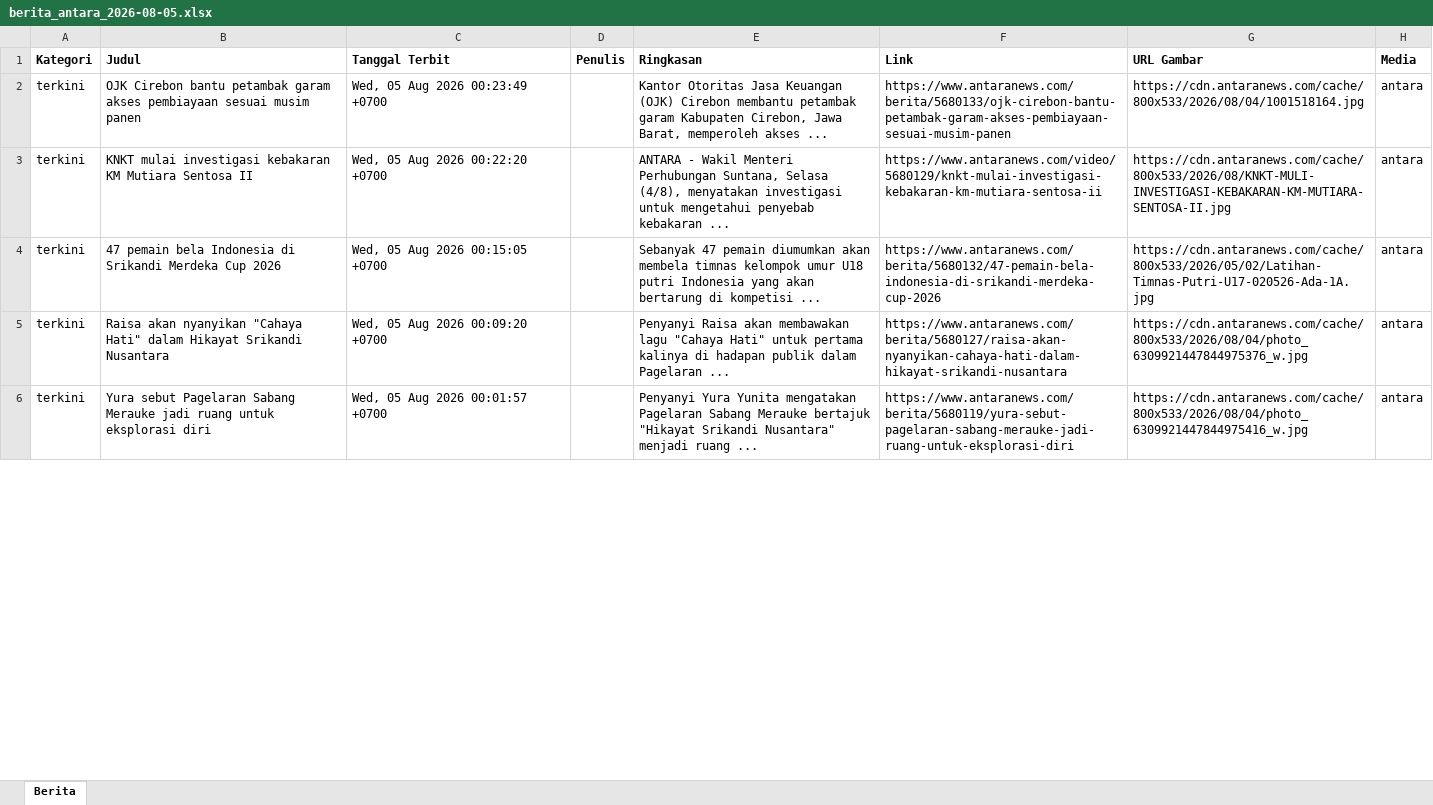
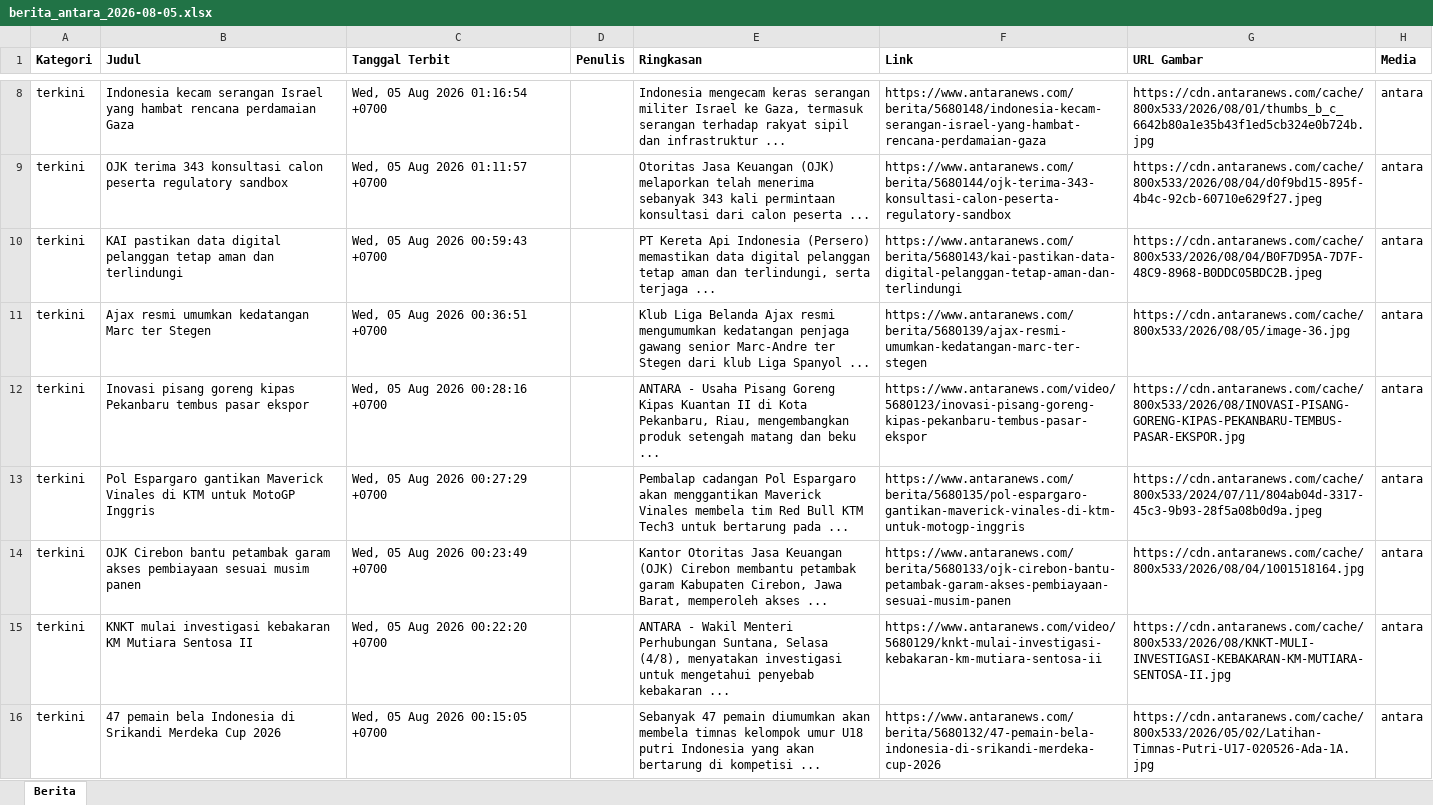
Before and after one commit to heriiskandar-pixel/scraper-berita-antara, an Excel workbook: data/berita_antara_2026-08-05.xlsx, sheet Berita, drawn as a sheet; only a part is shown, gaps mark what is left out; the shorter side is filled out with more unchanged rows; values as stored, in another font and other column widths than the file's, no borders; the diff covers the shown part only; the diff names each change by its address in the sheet, - before the commit and + after, or states it on an @@ line.

```diff
--- a/data/berita_antara_2026-08-05.xlsx (sheet Berita)
+++ b/data/berita_antara_2026-08-05.xlsx (sheet Berita)
+row 8: terkini | Indonesia kecam serangan Israel yang hambat rencana perdamaian Gaza | Wed, 05 Aug 2026 01:16:54 +0700 |  | Indonesia mengecam keras serangan militer Israel ke Gaza, termasuk serangan terhadap rakyat sipil dan infrastruktur ... | https://www.antaranews.com/berita/5680148/indonesia-kecam-serangan-israel-yang-hambat-rencana-perdamaian-gaza | https://cdn.antaranews.com/cache/800x533/2026/08/01/thumbs_b_c_6642b80a1e35b43f1ed5cb324e0b724b.jpg | antara
+row 9: terkini | OJK terima 343 konsultasi calon peserta regulatory sandbox | Wed, 05 Aug 2026 01:11:57 +0700 |  | Otoritas Jasa Keuangan (OJK) melaporkan telah menerima sebanyak 343 kali permintaan konsultasi dari calon peserta ... | https://www.antaranews.com/berita/5680144/ojk-terima-343-konsultasi-calon-peserta-regulatory-sandbox | https://cdn.antaranews.com/cache/800x533/2026/08/04/d0f9bd15-895f-4b4c-92cb-60710e629f27.jpeg | antara
+row 10: terkini | KAI pastikan data digital pelanggan tetap aman dan terlindungi | Wed, 05 Aug 2026 00:59:43 +0700 |  | PT Kereta Api Indonesia (Persero) memastikan data digital pelanggan tetap aman dan terlindungi, serta terjaga ... | https://www.antaranews.com/berita/5680143/kai-pastikan-data-digital-pelanggan-tetap-aman-dan-terlindungi | https://cdn.antaranews.com/cache/800x533/2026/08/04/B0F7D95A-7D7F-48C9-8968-B0DDC05BDC2B.jpeg | antara
+row 11: terkini | Ajax resmi umumkan kedatangan Marc ter Stegen | Wed, 05 Aug 2026 00:36:51 +0700 |  | Klub Liga Belanda Ajax resmi mengumumkan kedatangan penjaga gawang senior Marc-Andre ter Stegen dari klub Liga Spanyol ... | https://www.antaranews.com/berita/5680139/ajax-resmi-umumkan-kedatangan-marc-ter-stegen | https://cdn.antaranews.com/cache/800x533/2026/08/05/image-36.jpg | antara
+row 12: terkini | Inovasi pisang goreng kipas Pekanbaru tembus pasar ekspor | Wed, 05 Aug 2026 00:28:16 +0700 |  | ANTARA - Usaha Pisang Goreng Kipas Kuantan II di Kota Pekanbaru, Riau, mengembangkan produk setengah matang dan beku ... | https://www.antaranews.com/video/5680123/inovasi-pisang-goreng-kipas-pekanbaru-tembus-pasar-ekspor | https://cdn.antaranews.com/cache/800x533/2026/08/INOVASI-PISANG-GORENG-KIPAS-PEKANBARU-TEMBUS-PASAR-EKSPOR.jpg | antara
+row 13: terkini | Pol Espargaro gantikan Maverick Vinales di KTM untuk MotoGP Inggris | Wed, 05 Aug 2026 00:27:29 +0700 |  | Pembalap cadangan Pol Espargaro akan menggantikan Maverick Vinales membela tim Red Bull KTM Tech3 untuk bertarung pada ... | https://www.antaranews.com/berita/5680135/pol-espargaro-gantikan-maverick-vinales-di-ktm-untuk-motogp-inggris | https://cdn.antaranews.com/cache/800x533/2024/07/11/804ab04d-3317-45c3-9b93-28f5a08b0d9a.jpeg | antara
```
Also changed, not shown: 6 added rows, 2 moved rows and 48 edited cells elsewhere in this sheet, data/berita_antara_2026-07-29.xlsx, data/berita_antara_2026-07-30.xlsx, 6 other files.
